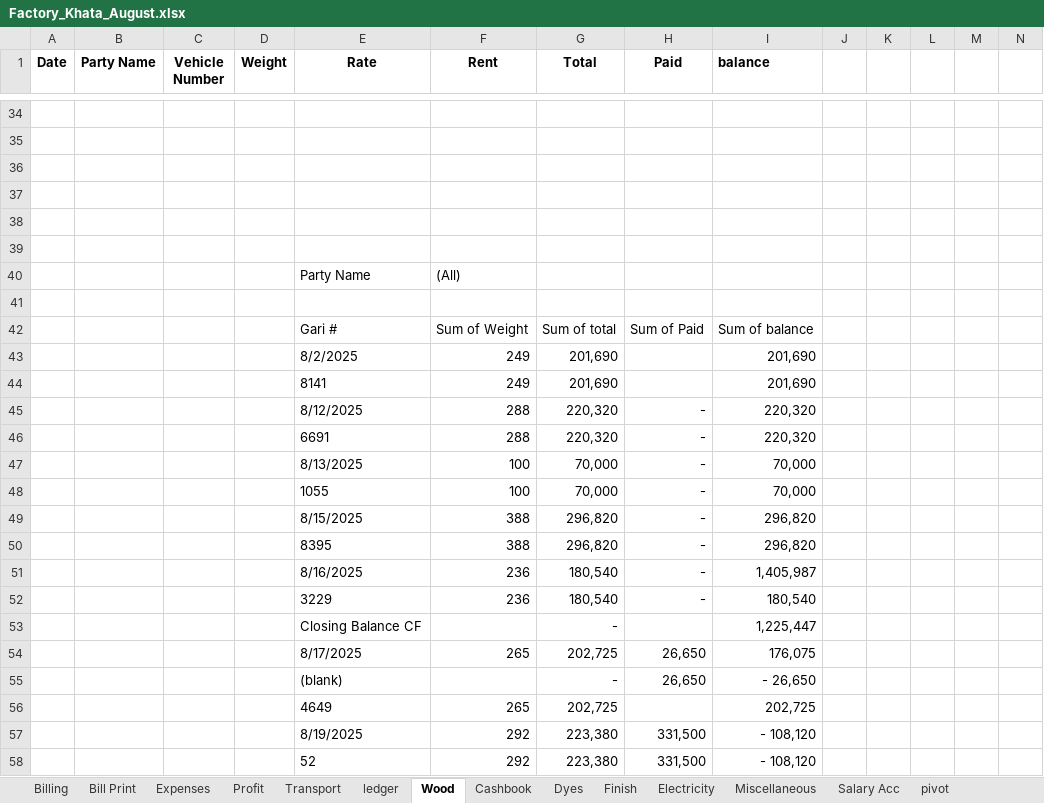
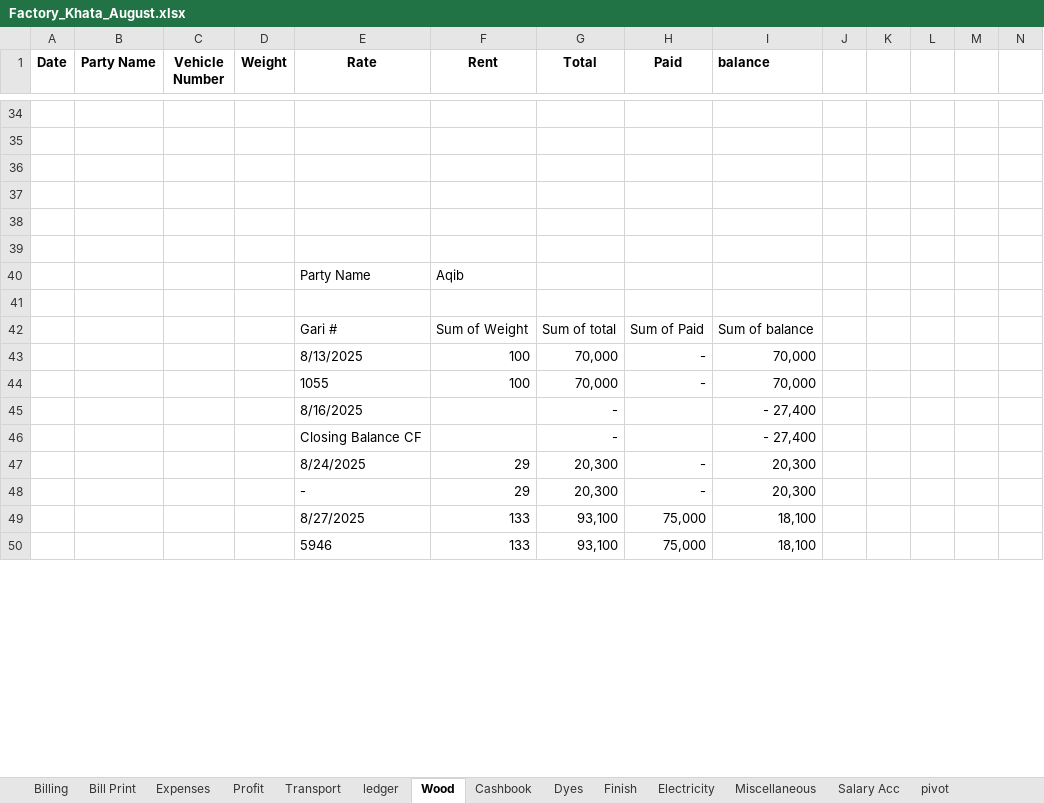
Before and after one commit to omerrazzaq4/Alhamd_dyeing, an Excel workbook: Factory_Khata_August.xlsx, sheet Wood, drawn as a sheet; only a part is shown, gaps mark what is left out; the shorter side is filled out with more unchanged rows; values as stored, in another font and other column widths than the file's, no borders; charts and pictures and table styles not drawn; removed rows and columns are numbered as before the commit, all else as after; the diff covers the shown part only; the diff names each change by its address in the sheet, - before the commit and + after, or states it on an @@ line.

```diff
--- a/Factory_Khata_August.xlsx (sheet Wood)
+++ b/Factory_Khata_August.xlsx (sheet Wood)
-F40 (Rent): (All)
+F40 (Rent): Aqib
-row 43:  |  |  |  | 8/2/2025 | 249 | 201,690 |  | 201,690
-row 44:  |  |  |  | 8141 | 249 | 201,690 |  | 201,690
-row 45:  |  |  |  | 8/12/2025 | 288 | 220,320 | - | 220,320
-row 46:  |  |  |  | 6691 | 288 | 220,320 | - | 220,320
-row 49:  |  |  |  | 8/15/2025 | 388 | 296,820 | - | 296,820
-row 50:  |  |  |  | 8395 | 388 | 296,820 | - | 296,820
-row 51:  |  |  |  | 8/16/2025 | 236 | 180,540 | - | 1,405,987
-row 52:  |  |  |  | 3229 | 236 | 180,540 | - | 180,540
+row 45:  |  |  |  | 8/16/2025 |  | - |  | - 27,400
-I46 (balance): 1,225,447
+I46 (balance): - 27,400
-row 54:  |  |  |  | 8/17/2025 | 265 | 202,725 | 26,650 | 176,075
-row 55:  |  |  |  | (blank) |  | - | 26,650 | - 26,650
-row 56:  |  |  |  | 4649 | 265 | 202,725 |  | 202,725
-row 57:  |  |  |  | 8/19/2025 | 292 | 223,380 | 331,500 | - 108,120
-row 58:  |  |  |  | 52 | 292 | 223,380 | 331,500 | - 108,120
```
Also changed, not shown: 3 added rows, 31 removed rows and 11 edited cells elsewhere in this sheet, sheet Cashbook, sheet ledger, sheet pivot, sheet Billing, sheet Profit, sheet Transport, 3 more sheets, formulas that keep their value, charts or pictures.
